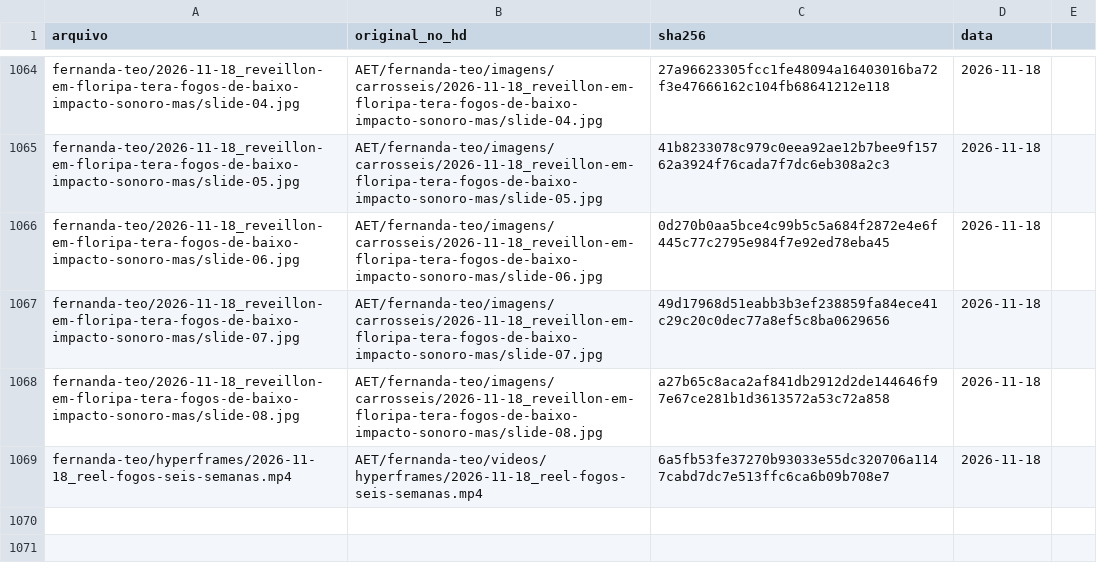
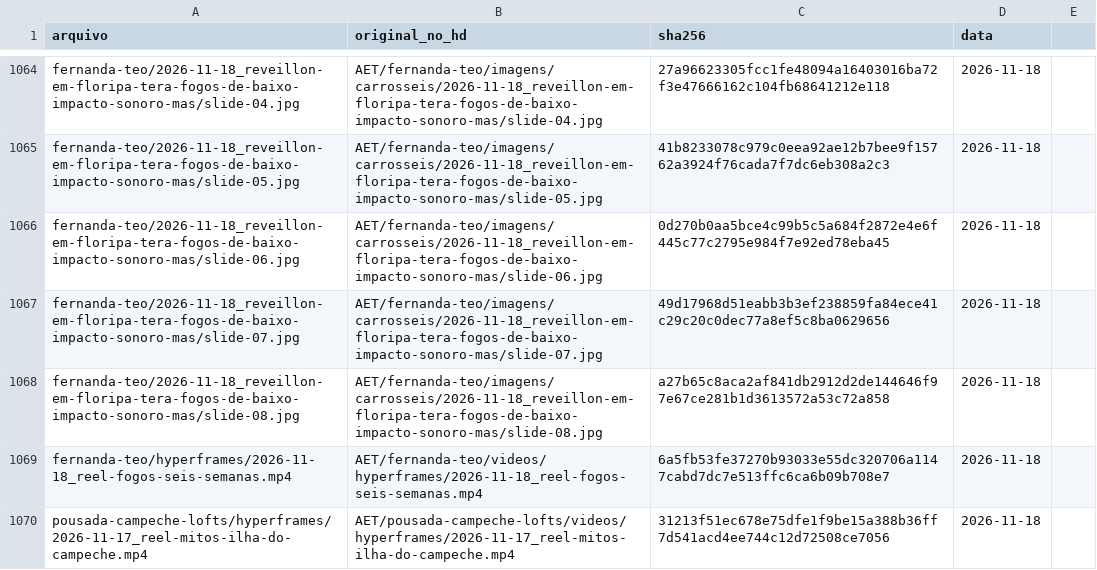
Before and after one commit to techaet/carrosseis-publico, a CSV file: manifesto.csv, drawn as a sheet; only a part is shown, gaps mark what is left out; the diff names each change by its address in the sheet, - before the commit and + after, or states it on an @@ line.

Commit message:
carrossel pousada-campeche-lofts/hyperframes

```diff
--- a/manifesto.csv
+++ b/manifesto.csv
+row 1070: pousada-campeche-lofts/hyperframes/2026-11-17_reel-mitos-ilha-do-campeche.mp4 | AET/pousada-campeche-lofts/videos/hyperframes/2026-11-17_reel-mitos-ilha-do-campeche.mp4 | 31213f51ec678e75dfe1f9be15a388b36ff7d541acd4ee744c12d72508ce7056 | 2026-11-18
```
Also changed, not shown: 1 other file.
